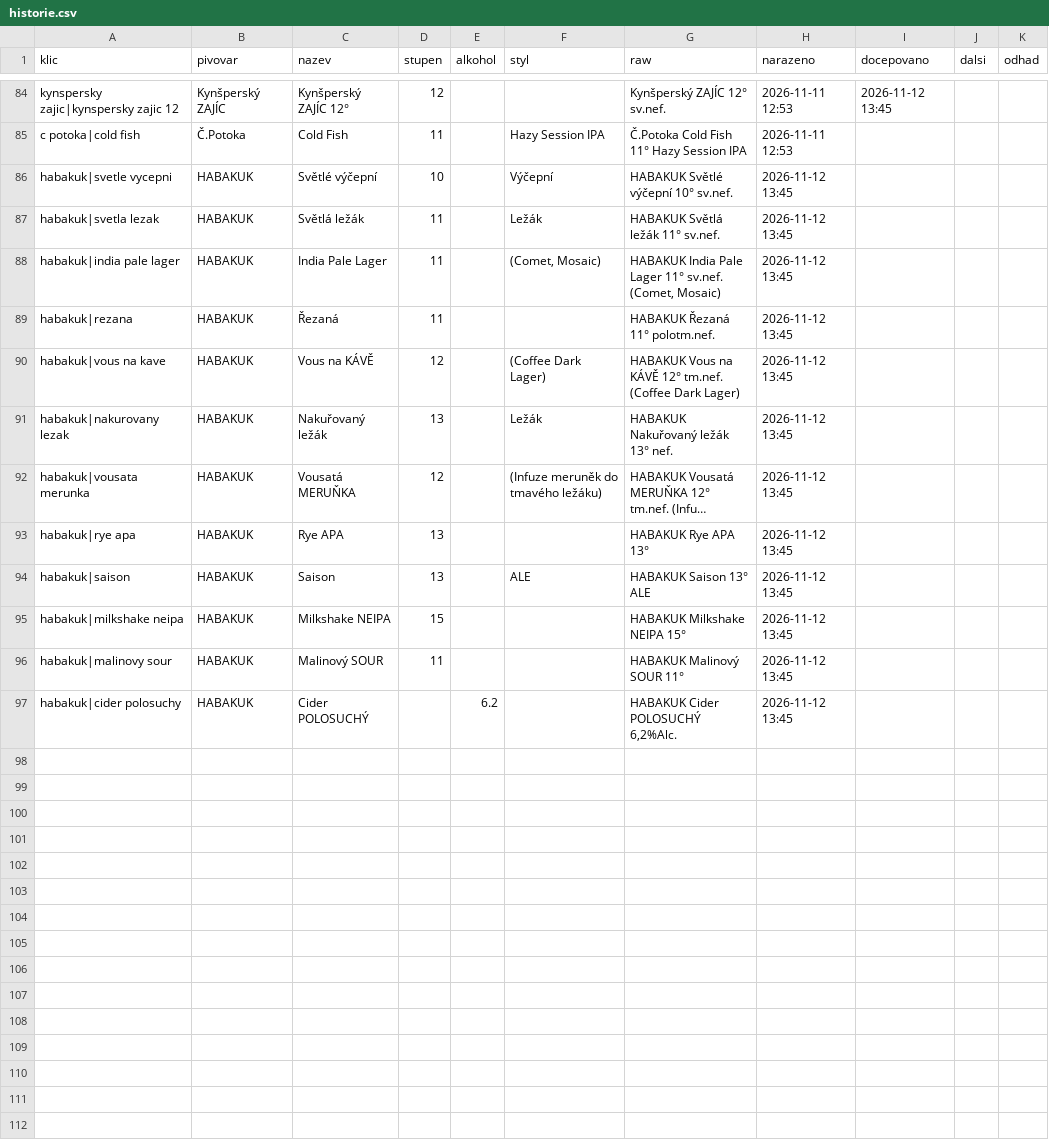
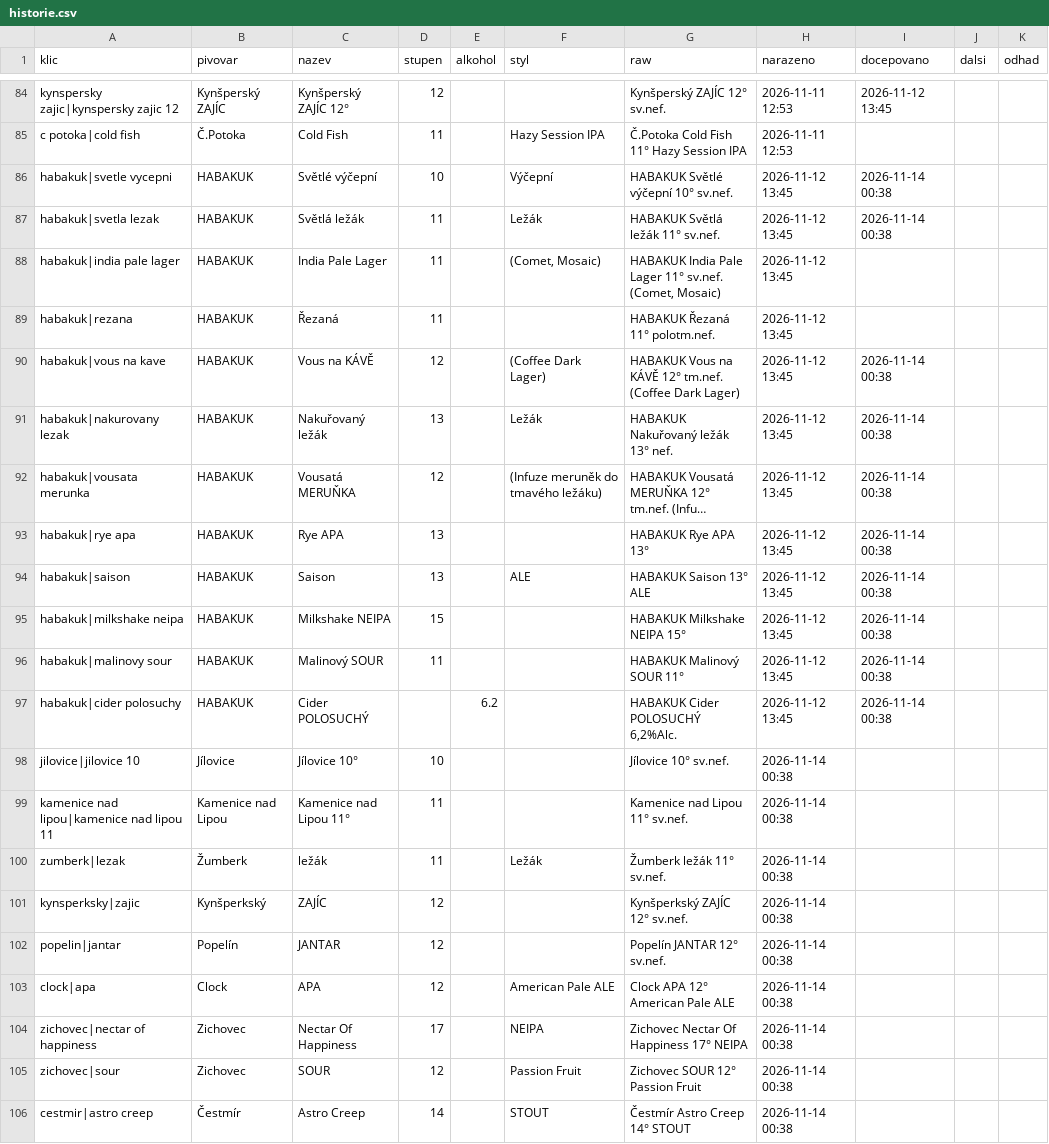
Before and after one commit to romankokos1/gal, a CSV file: data/kmpcb/historie.csv, drawn as a sheet; only a part is shown, gaps mark what is left out; long unchanged cells end in …; the diff names each change by its address in the sheet, - before the commit and + after, or states it on an @@ line.

```diff
--- a/data/kmpcb/historie.csv
+++ b/data/kmpcb/historie.csv
-I86:I87 (docepovano): (empty)
+I86:I87 (docepovano): 2026-11-14 00:38
-I90:I97 (docepovano): (empty)
+I90:I97 (docepovano): 2026-11-14 00:38
+row 98: jilovice|jilovice 10 | Jílovice | Jílovice 10° | 10 |  |  | Jílovice 10° sv.nef. | 2026-11-14 00:38
+row 99: kamenice nad lipou|kamenice nad lipou 11 | Kamenice nad Lipou | Kamenice nad Lipou 11° | 11 |  |  | Kamenice nad Lipou 11° sv.nef. | 2026-11-14 00:38
+row 100: zumberk|lezak | Žumberk | ležák | 11 |  | Ležák | Žumberk ležák 11° sv.nef. | 2026-11-14 00:38
+row 101: kynsperksky|zajic | Kynšperkský | ZAJÍC | 12 |  |  | Kynšperkský ZAJÍC 12° sv.nef. | 2026-11-14 00:38
+row 102: popelin|jantar | Popelín | JANTAR | 12 |  |  | Popelín JANTAR 12° sv.nef. | 2026-11-14 00:38
+row 103: clock|apa | Clock | APA | 12 |  | American Pale ALE | Clock APA 12° American Pale ALE | 2026-11-14 00:38
+row 104: zichovec|nectar of happiness | Zichovec | Nectar Of Happiness | 17 |  | NEIPA | Zichovec Nectar Of Happiness 17° NEIPA | 2026-11-14 00:38
+row 105: zichovec|sour | Zichovec | SOUR | 12 |  | Passion Fruit | Zichovec SOUR 12° Passion Fruit | 2026-11-14 00:38
+row 106: cestmir|astro creep | Čestmír | Astro Creep | 14 |  | STOUT | Čestmír Astro Creep 14° STOUT | 2026-11-14 00:38
```
Also changed, not shown: data/crafthouse/historie.csv, data/matuska-jzp/historie.csv, 29 other files.
